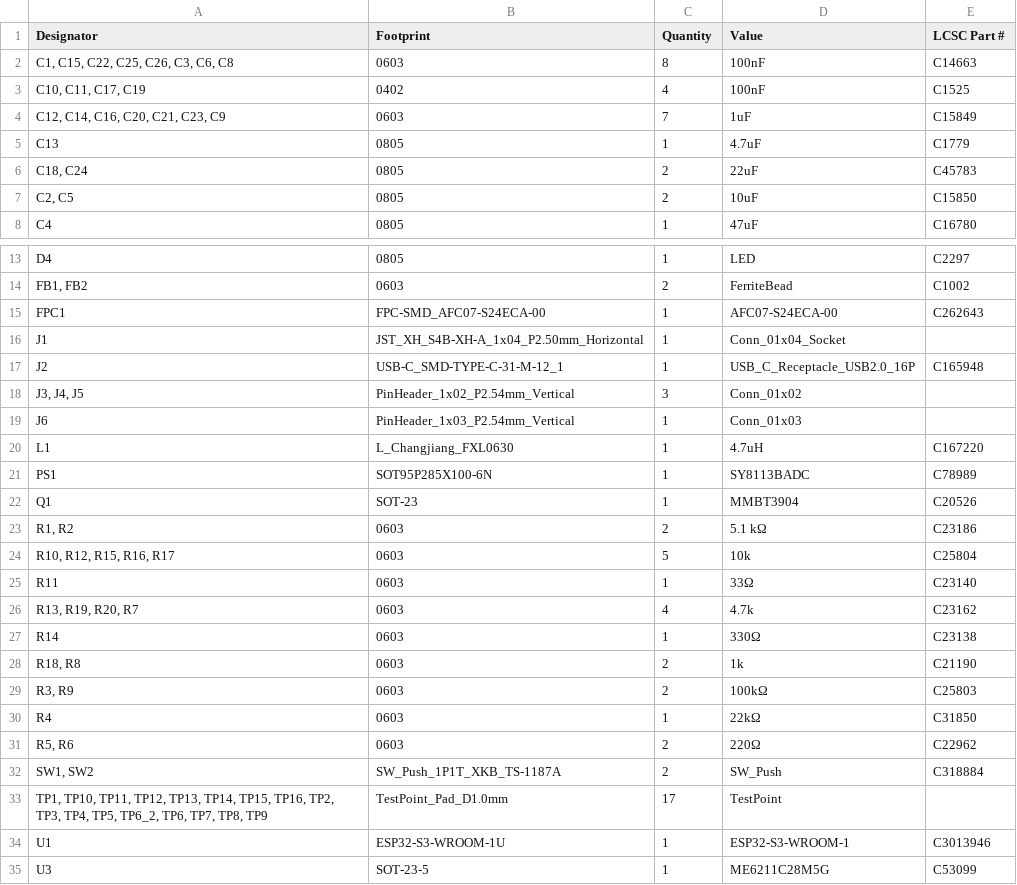
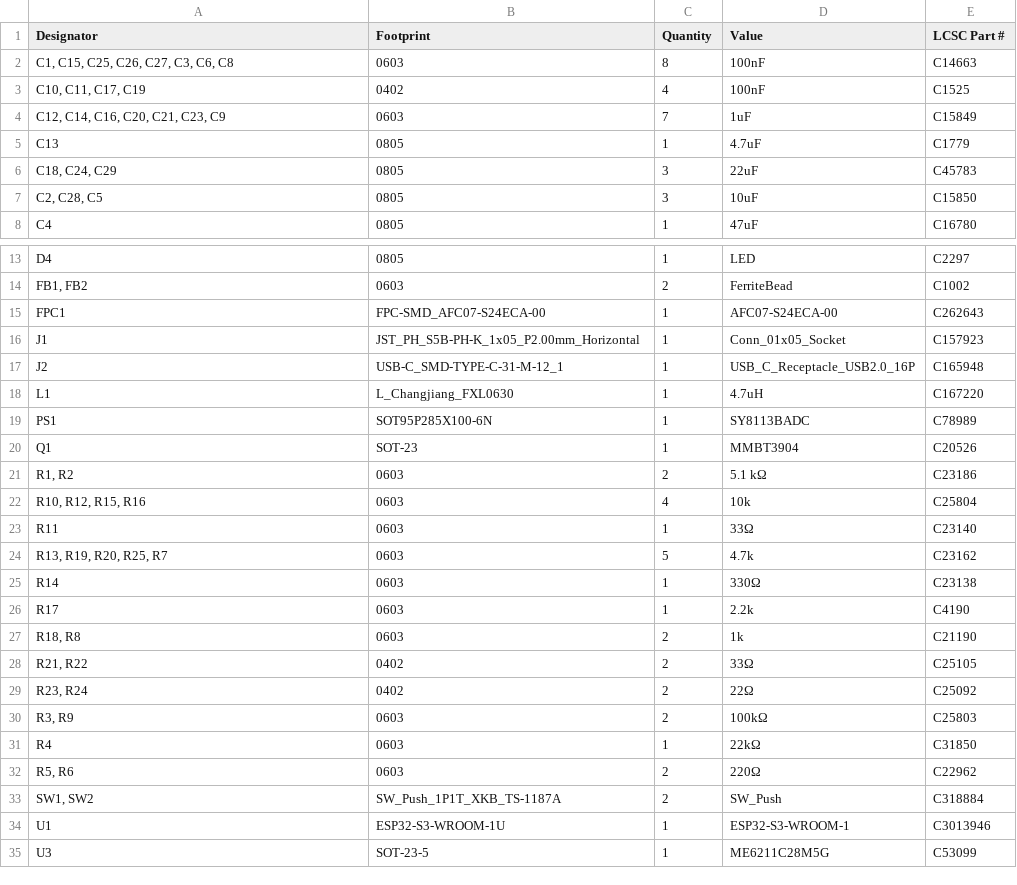
Before and after one commit to pwbrophy/thundergeddon-kicad, a CSV file: TankTurret/production/bom.csv, drawn as a sheet; only a part is shown, gaps mark what is left out.

```diff
--- a/TankTurret/production/bom.csv
+++ b/TankTurret/production/bom.csv
@@ -1,3 +1,3 @@
 Designator,Footprint,Quantity,Value,LCSC Part #
-"C1, C15, C22, C25, C26, C3, C6, C8",0603,8,100nF,C14663
+"C1, C15, C25, C26, C27, C3, C6, C8",0603,8,100nF,C14663
 "C10, C11, C17, C19",0402,4,100nF,C1525
@@ -5,4 +5,4 @@
 C13,0805,1,4.7uF,C1779
-"C18, C24",0805,2,22uF,C45783
-"C2, C5",0805,2,10uF,C15850
+"C18, C24, C29",0805,3,22uF,C45783
+"C2, C28, C5",0805,3,10uF,C15850
 C4,0805,1,47uF,C16780
@@ -15,6 +15,4 @@ D4,0805,1,LED,C2297
 FPC1,FPC-SMD_AFC07-S24ECA-00,1,AFC07-S24ECA-00,C262643
-J1,JST_XH_S4B-XH-A_1x04_P2.50mm_Horizontal,1,Conn_01x04_Socket,
+J1,JST_PH_S5B-PH-K_1x05_P2.00mm_Horizontal,1,Conn_01x05_Socket,C157923
 J2,USB-C_SMD-TYPE-C-31-M-12_1,1,USB_C_Receptacle_USB2.0_16P,C165948
-"J3, J4, J5",PinHeader_1x02_P2.54mm_Vertical,3,Conn_01x02,
-J6,PinHeader_1x03_P2.54mm_Vertical,1,Conn_01x03,
 L1,L_Changjiang_FXL0630,1,4.7uH,C167220
@@ -23,7 +21,10 @@ Q1,SOT-23,1,MMBT3904,C20526
 "R1, R2",0603,2,5.1 kΩ,C23186
-"R10, R12, R15, R16, R17",0603,5,10k,C25804
+"R10, R12, R15, R16",0603,4,10k,C25804
 R11,0603,1,33Ω,C23140
-"R13, R19, R20, R7",0603,4,4.7k,C23162
+"R13, R19, R20, R25, R7",0603,5,4.7k,C23162
 R14,0603,1,330Ω,C23138
+R17,0603,1,2.2k,C4190
 "R18, R8",0603,2,1k,C21190
+"R21, R22",0402,2,33Ω,C25105
+"R23, R24",0402,2,22Ω,C25092
 "R3, R9",0603,2,100kΩ,C25803
@@ -32,3 +33,2 @@ R4,0603,1,22kΩ,C31850
 "SW1, SW2",SW_Push_1P1T_XKB_TS-1187A,2,SW_Push,C318884
-"TP1, TP10, TP11, TP12, TP13, TP14, TP15, TP16, TP2, TP3, TP4, TP5, TP6_2, TP6, TP7, TP8, TP9",TestPoint_Pad_D1.0mm,17,TestPoint,
 U1,ESP32-S3-WROOM-1U,1,ESP32-S3-WROOM-1,C3013946
```
Also changed, not shown: TankHull/TankHull.csv, TankHull/production/bom.csv, 23 other files.
